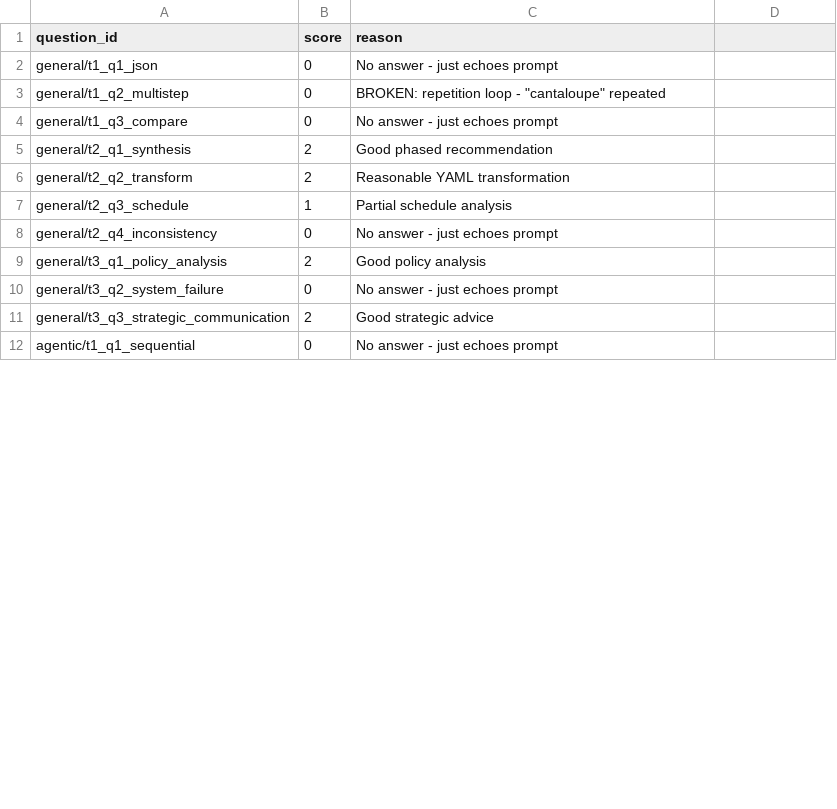
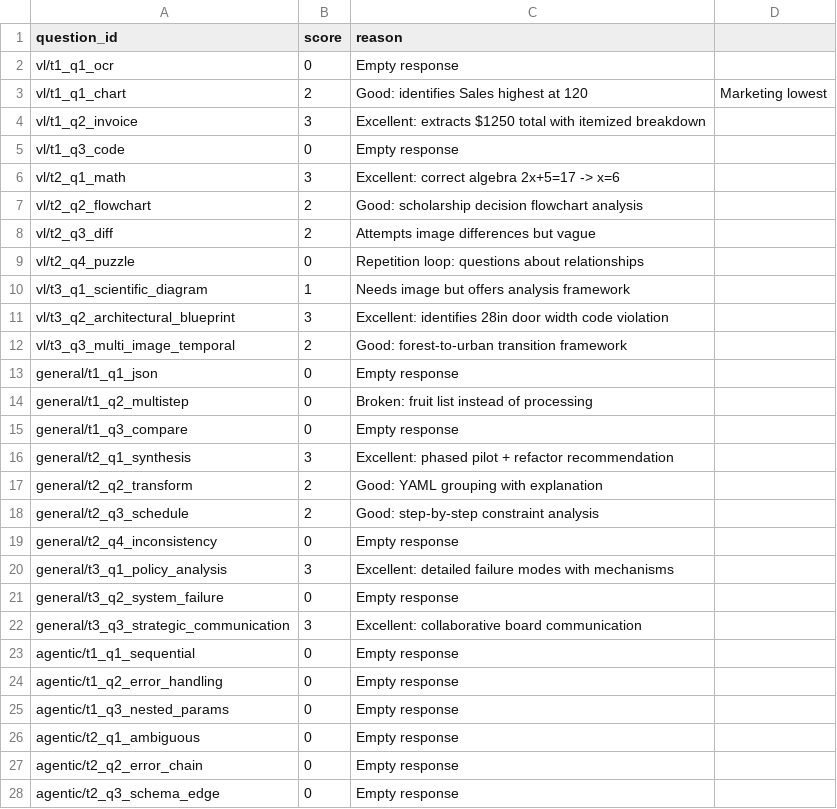
Before and after one commit to pestopoppa/amd-epyc-inference, a CSV file: benchmarks/results/reviews/vision_qwen3_vl_8b_baseline.csv, drawn as a sheet; only a part is shown; the diff covers the shown part only.

```diff
--- a/benchmarks/results/reviews/vision_qwen3_vl_8b_baseline.csv
+++ b/benchmarks/results/reviews/vision_qwen3_vl_8b_baseline.csv
@@ -1,12 +1,28 @@
 question_id,score,reason
-general/t1_q1_json,0,No answer - just echoes prompt
-general/t1_q2_multistep,0,BROKEN: repetition loop - "cantaloupe" repeated
-general/t1_q3_compare,0,No answer - just echoes prompt
-general/t2_q1_synthesis,2,Good phased recommendation
-general/t2_q2_transform,2,Reasonable YAML transformation
-general/t2_q3_schedule,1,Partial schedule analysis
-general/t2_q4_inconsistency,0,No answer - just echoes prompt
-general/t3_q1_policy_analysis,2,Good policy analysis
-general/t3_q2_system_failure,0,No answer - just echoes prompt
-general/t3_q3_strategic_communication,2,Good strategic advice
-agentic/t1_q1_sequential,0,No answer - just echoes prompt
+vl/t1_q1_ocr,0,Empty response
+vl/t1_q1_chart,2,Good: identifies Sales highest at 120, Marketing lowest
+vl/t1_q2_invoice,3,Excellent: extracts $1250 total with itemized breakdown
+vl/t1_q3_code,0,Empty response
+vl/t2_q1_math,3,Excellent: correct algebra 2x+5=17 -> x=6
+vl/t2_q2_flowchart,2,Good: scholarship decision flowchart analysis
+vl/t2_q3_diff,2,Attempts image differences but vague
+vl/t2_q4_puzzle,0,Repetition loop: questions about relationships
+vl/t3_q1_scientific_diagram,1,Needs image but offers analysis framework
+vl/t3_q2_architectural_blueprint,3,Excellent: identifies 28in door width code violation
+vl/t3_q3_multi_image_temporal,2,Good: forest-to-urban transition framework
+general/t1_q1_json,0,Empty response
+general/t1_q2_multistep,0,Broken: fruit list instead of processing
+general/t1_q3_compare,0,Empty response
+general/t2_q1_synthesis,3,Excellent: phased pilot + refactor recommendation
+general/t2_q2_transform,2,Good: YAML grouping with explanation
+general/t2_q3_schedule,2,Good: step-by-step constraint analysis
+general/t2_q4_inconsistency,0,Empty response
+general/t3_q1_policy_analysis,3,Excellent: detailed failure modes with mechanisms
+general/t3_q2_system_failure,0,Empty response
+general/t3_q3_strategic_communication,3,Excellent: collaborative board communication
+agentic/t1_q1_sequential,0,Empty response
+agentic/t1_q2_error_handling,0,Empty response
+agentic/t1_q3_nested_params,0,Empty response
+agentic/t2_q1_ambiguous,0,Empty response
+agentic/t2_q2_error_chain,0,Empty response
+agentic/t2_q3_schema_edge,0,Empty response
```
Also changed, not shown: 2 added rows and 2 edited cells elsewhere in this file, benchmarks/results/reviews/vision_qwen3_vl_2b_q4_k_m_baseline.csv, benchmarks/results/reviews/vision_qwen3_vl_4b_baseline.csv, 3 other files.
